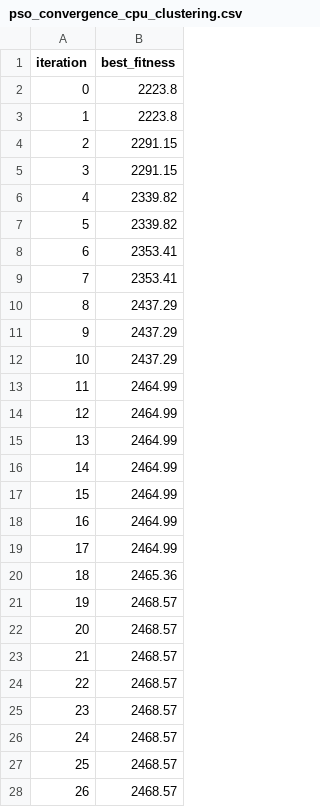
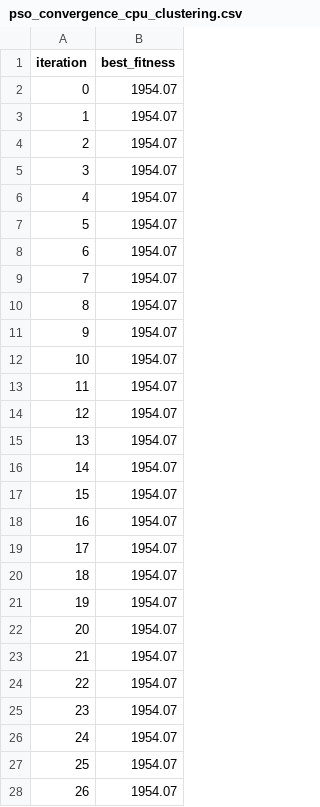
Before and after one commit to JoaoMEspindola/parallelizing_wsn_pso_sollution, a CSV file: InitialConfigTCC/pso_convergence_cpu_clustering.csv, drawn as a sheet; only a part is shown; the diff covers the shown part only.

```diff
--- a/InitialConfigTCC/pso_convergence_cpu_clustering.csv
+++ b/InitialConfigTCC/pso_convergence_cpu_clustering.csv
@@ -1,28 +1,28 @@
 iteration,best_fitness
-0,2223.8
-1,2223.8
-2,2291.15
-3,2291.15
-4,2339.82
-5,2339.82
-6,2353.41
-7,2353.41
-8,2437.29
-9,2437.29
-10,2437.29
-11,2464.99
-12,2464.99
-13,2464.99
-14,2464.99
-15,2464.99
-16,2464.99
-17,2464.99
-18,2465.36
-19,2468.57
-20,2468.57
-21,2468.57
-22,2468.57
-23,2468.57
-24,2468.57
-25,2468.57
-26,2468.57
+0,1954.07
+1,1954.07
+2,1954.07
+3,1954.07
+4,1954.07
+5,1954.07
+6,1954.07
+7,1954.07
+8,1954.07
+9,1954.07
+10,1954.07
+11,1954.07
+12,1954.07
+13,1954.07
+14,1954.07
+15,1954.07
+16,1954.07
+17,1954.07
+18,1954.07
+19,1954.07
+20,1954.07
+21,1954.07
+22,1954.07
+23,1954.07
+24,1954.07
+25,1954.07
+26,1954.07
```
Also changed, not shown: 73 edited cells elsewhere in this file, InitialConfigTCC/network_full.csv, InitialConfigTCC/pso_convergence_cpu_routing.csv, 37 other files.
